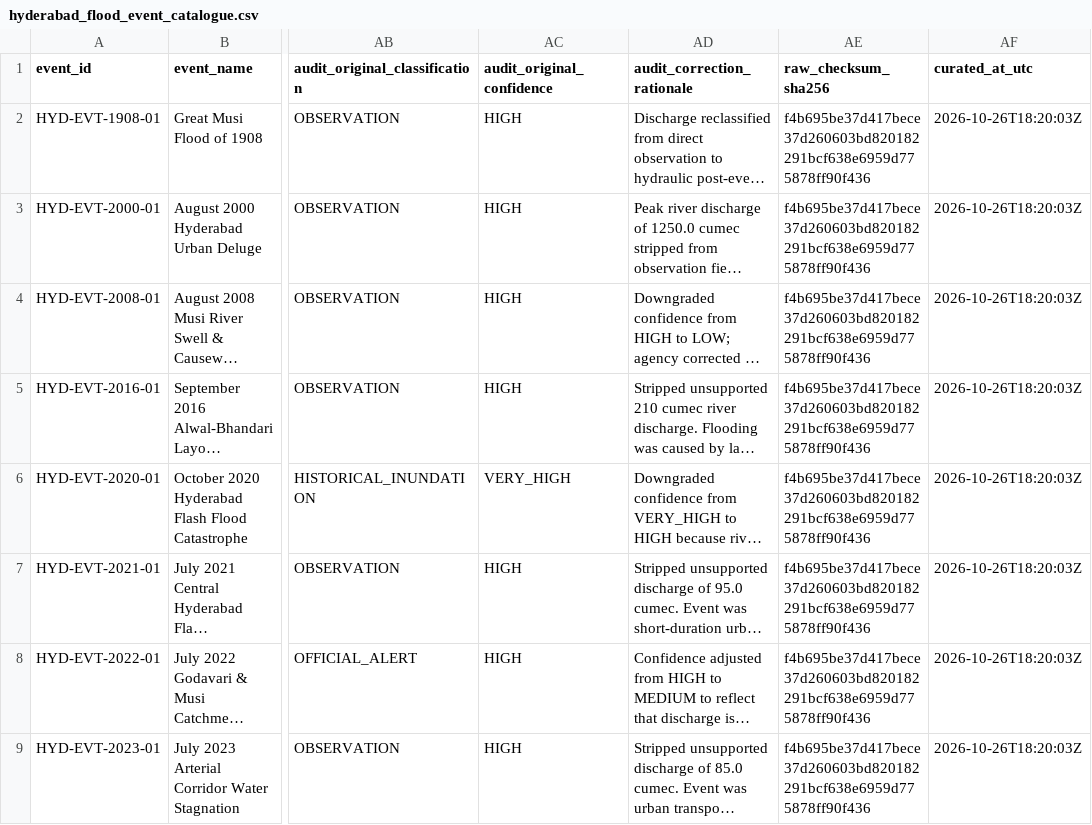
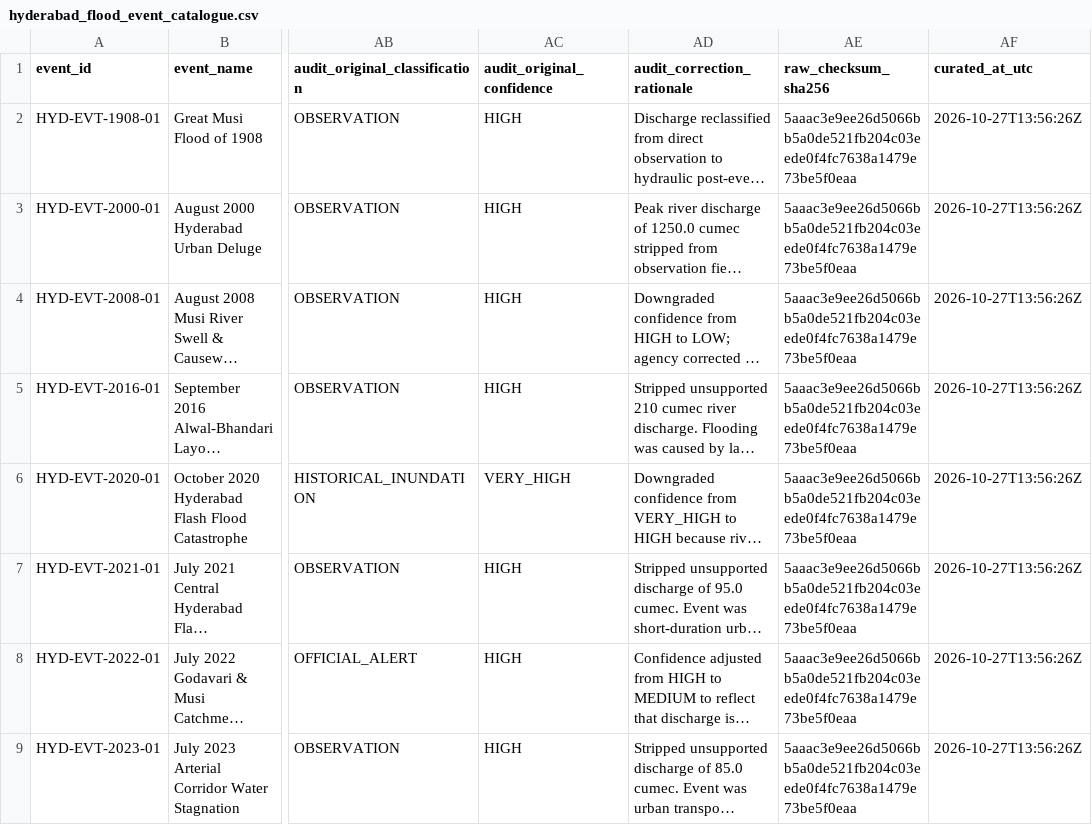
Before and after one commit to akhilkandibanda-14/Disaster-Management, a CSV file: data/curated/hyderabad_flood_event_catalogue.csv, drawn as a sheet; only a part is shown, gaps mark what is left out; long unchanged cells end in …; the diff names each change by its address in the sheet, - before the commit and + after, or states it on an @@ line.

```diff
--- a/data/curated/hyderabad_flood_event_catalogue.csv
+++ b/data/curated/hyderabad_flood_event_catalogue.csv
-AE2:AE9 (raw_checksum_sha256): f4b695be37d417bece37d260603bd820182291bcf638e6959d775878ff90f436
+AE2:AE9 (raw_checksum_sha256): 5aaac3e9ee26d5066bb5a0de521fb204c03eede0f4fc7638a1479e73be5f0eaa
-AF2:AF9 (curated_at_utc): 2026-10-26T18:20:03Z
+AF2:AF9 (curated_at_utc): 2026-10-27T13:56:26Z
```
Also changed, not shown: data/curated/hyderabad_era5_oct2020_curated.csv, data/curated/hyderabad_rainfall_annual_curated.csv, 26 other files.
